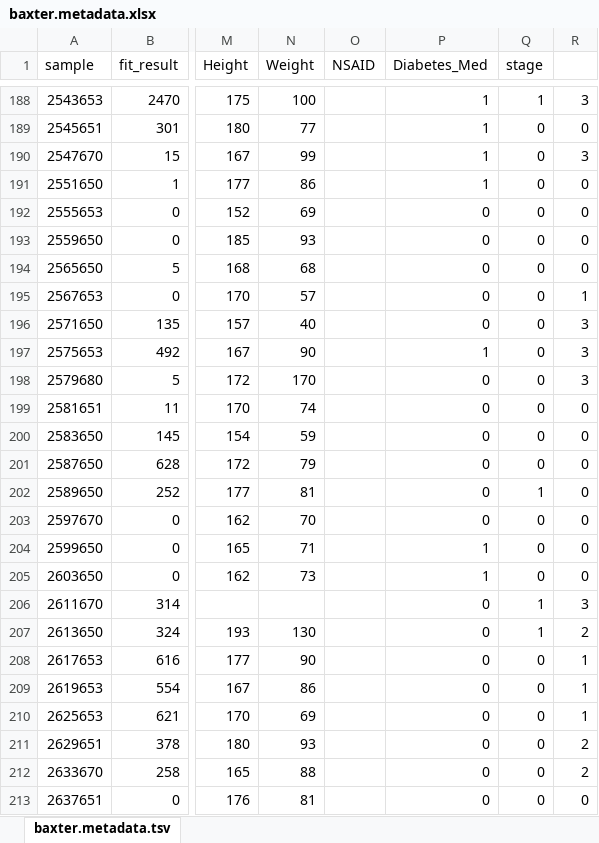
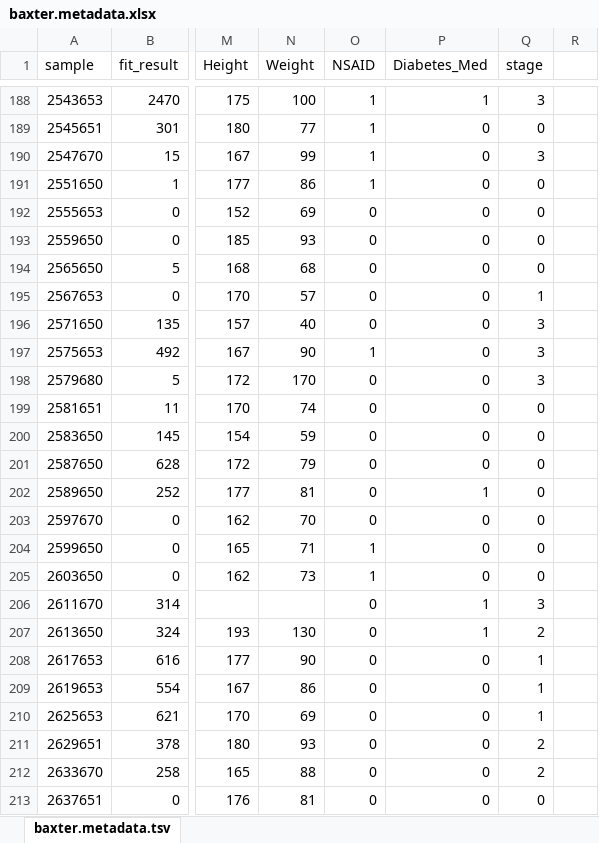
Before and after one commit to riffomonas/minimalR, an Excel workbook: data/baxter.metadata.xlsx, sheet baxter.metadata.tsv, drawn as a sheet; only a part is shown, gaps mark what is left out; values as stored, in another font and other column widths than the file's, no borders; the diff covers the shown part only; the diff names each change by its address in the sheet, - before the commit and + after, or states it on an @@ line.

```diff
--- a/data/baxter.metadata.xlsx (sheet baxter.metadata.tsv)
+++ b/data/baxter.metadata.xlsx (sheet baxter.metadata.tsv)
-O188:O191 (NSAID): (empty)
+O188:O191 (NSAID): 1
-Q188 (stage): 1
+Q188 (stage): 3
-R188: 3
+R188: (empty)
-P189:P191 (Diabetes_Med): 1
+P189:P191 (Diabetes_Med): 0
-R189: 0
+R189: (empty)
-Q190 (stage): 0
+Q190 (stage): 3
-R190: 3
+R190: (empty)
-R191:R194: 0
+R191:R194: (empty)
-O192:O196 (NSAID): (empty)
+O192:O196 (NSAID): 0
-Q195 (stage): 0
+Q195 (stage): 1
-R195: 1
+R195: (empty)
-Q196:Q198 (stage): 0
+Q196:Q198 (stage): 3
-R196:R198: 3
+R196:R198: (empty)
-O197 (NSAID): (empty)
+O197 (NSAID): 1
-P197 (Diabetes_Med): 1
+P197 (Diabetes_Med): 0
-O198:O203 (NSAID): (empty)
+O198:O203 (NSAID): 0
-R199:R205: 0
+R199:R205: (empty)
-P202 (Diabetes_Med): 0
+P202 (Diabetes_Med): 1
-Q202 (stage): 1
+Q202 (stage): 0
-O204:O205 (NSAID): (empty)
+O204:O205 (NSAID): 1
-P204:P205 (Diabetes_Med): 1
+P204:P205 (Diabetes_Med): 0
-O206:O213 (NSAID): (empty)
+O206:O213 (NSAID): 0
-P206:P207 (Diabetes_Med): 0
+P206:P207 (Diabetes_Med): 1
-Q206 (stage): 1
+Q206 (stage): 3
-R206: 3
+R206: (empty)
-Q207 (stage): 1
+Q207 (stage): 2
-R207: 2
+R207: (empty)
-Q208:Q210 (stage): 0
+Q208:Q210 (stage): 1
-R208:R210: 1
+R208:R210: (empty)
-Q211:Q212 (stage): 0
+Q211:Q212 (stage): 2
-R211:R212: 2
+R211:R212: (empty)
-R213: 0
+R213: (empty)
```
Also changed, not shown: 814 edited cells elsewhere in this sheet, 1 other file.
